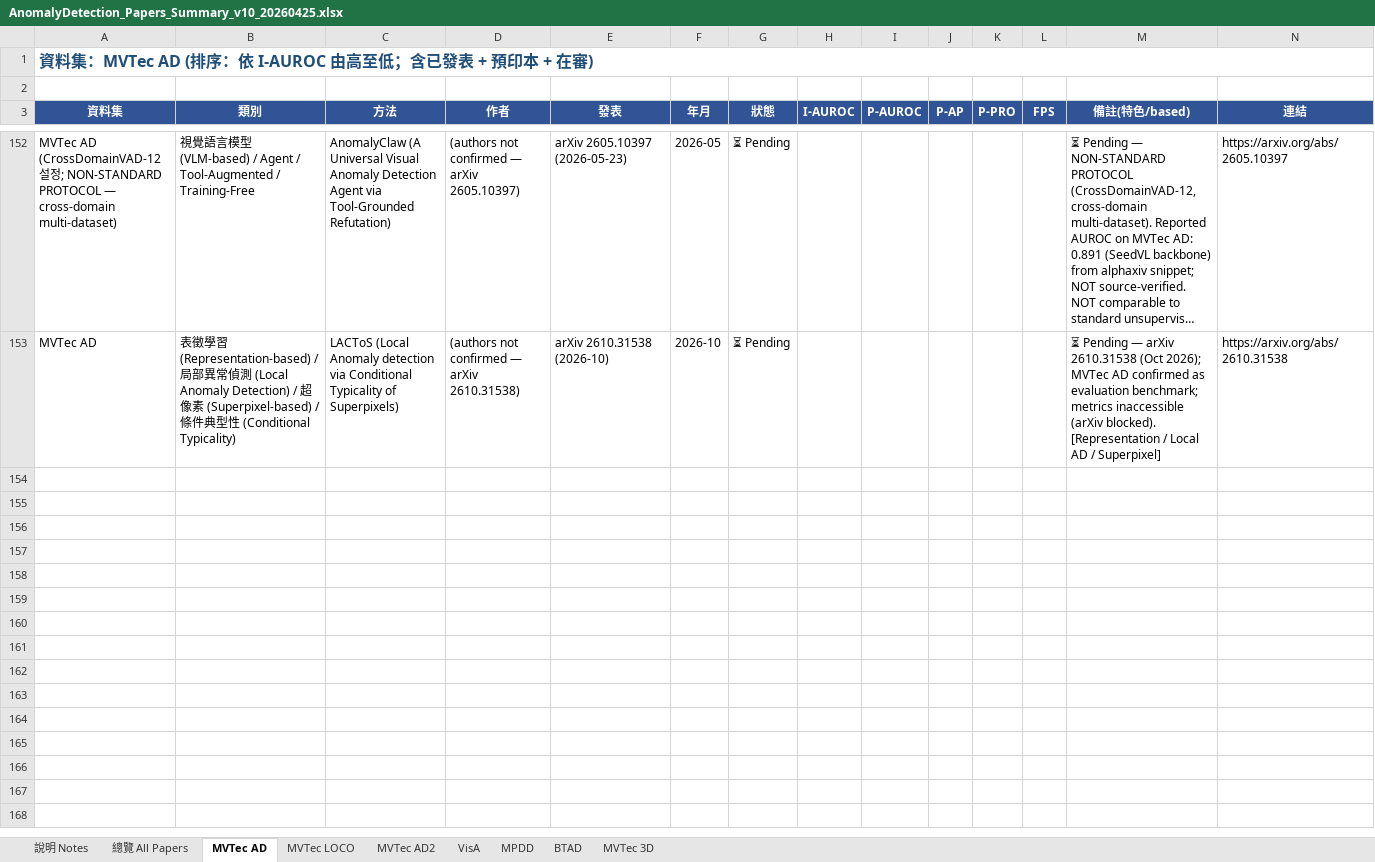
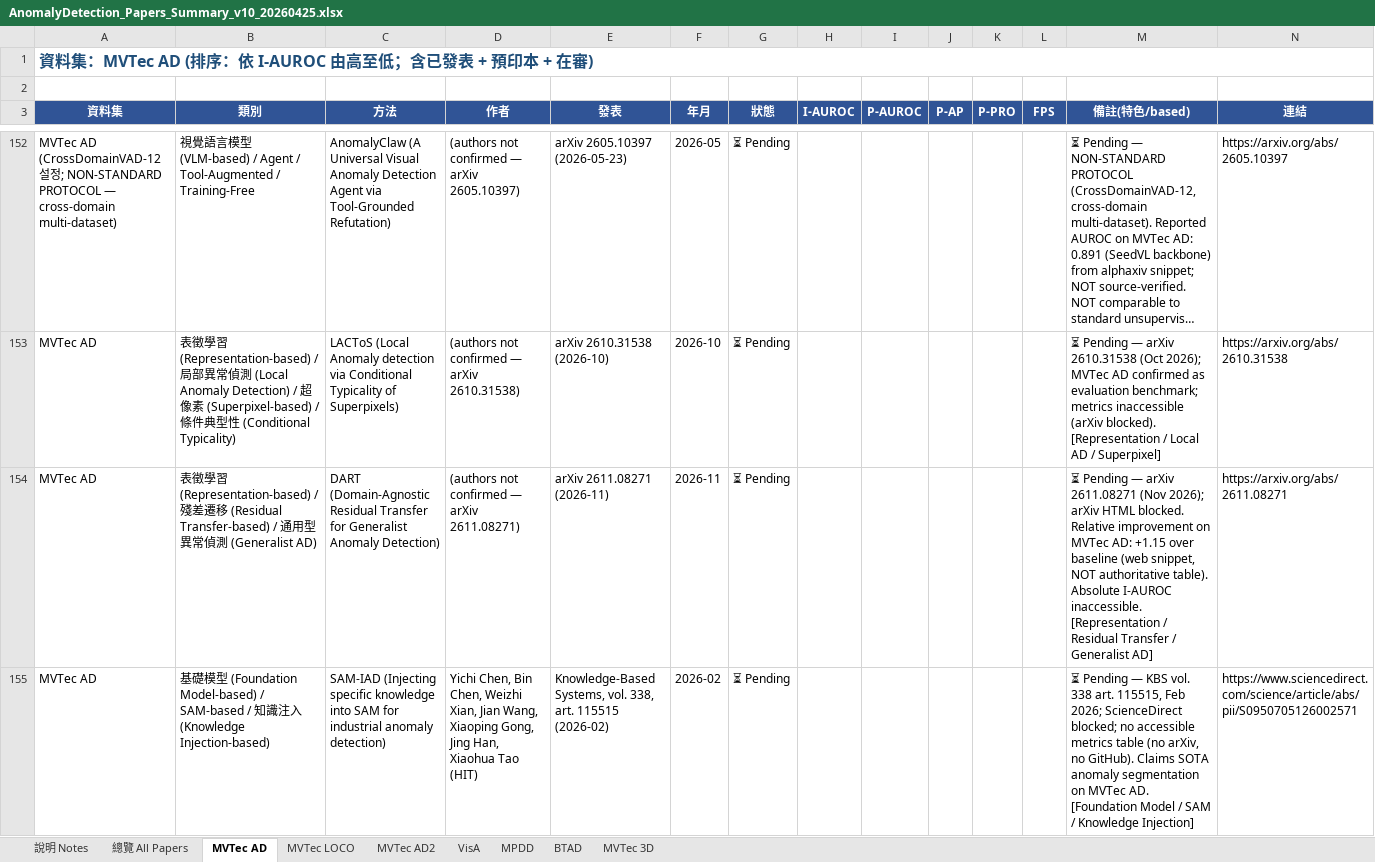
Before and after one commit to 112378074/NTUT-IVI-Lab--SOTA-Literature-Viewer, an Excel workbook: AnomalyDetection_Papers_Summary_v10_20260425.xlsx, sheet MVTec AD, drawn as a sheet; only a part is shown, gaps mark what is left out; long unchanged cells end in …; values as stored, in another font and other column widths than the file's, no borders; rows hold the shown columns only; the diff covers the shown part only; the diff names each change by its address in the sheet, - before the commit and + after, or states it on an @@ line.

```diff
--- a/AnomalyDetection_Papers_Summary_v10_20260425.xlsx (sheet MVTec AD)
+++ b/AnomalyDetection_Papers_Summary_v10_20260425.xlsx (sheet MVTec AD)
+row 154: MVTec AD | 表徵學習 (Representation-based) / 殘差遷移 (Residual Transfer-based) / 通用型異常偵測 (Generalist AD) | DART (Domain-Agnostic Residual Transfer for Generalist Anomaly Detection) | (authors not confirmed — arXiv 2611.08271) | arXiv 2611.08271 (2026-11) | 2026-11 | ⏳ Pending |  |  |  |  |  | ⏳ Pending — arXiv 2611.08271 (Nov 2026); arXiv HTML blocked. Relative improvement on MVTec AD: +1.15 over baseline (web snippet, NOT authoritative table). Absolute I-AUROC inaccessible. [Representation / Residual Transfer / Generalist AD] | https://arxiv.org/abs/2611.08271
+row 155: MVTec AD | 基礎模型 (Foundation Model-based) / SAM-based / 知識注入 (Knowledge Injection-based) | SAM-IAD (Injecting specific knowledge into SAM for industrial anomaly detection) | Yichi Chen, Bin Chen, Weizhi Xian, Jian Wang, Xiaoping Gong, Jing Han, Xiaohua Tao (HIT) | Knowledge-Based Systems, vol. 338, art. 115515 (2026-02) | 2026-02 | ⏳ Pending |  |  |  |  |  | ⏳ Pending — KBS vol. 338 art. 115515, Feb 2026; ScienceDirect blocked; no accessible metrics table (no arXiv, no GitHub). Claims SOTA anomaly segmentation on MVTec AD. [Foundation Model / SAM / Knowledge Injection] | https://www.sciencedirect.com/science/article/abs/pii/S0950705126002571
```
Also changed, not shown: 1 added row elsewhere in this sheet, sheet VisA, sheet 總覽 All Papers, sheet MPDD, 3 other files.
